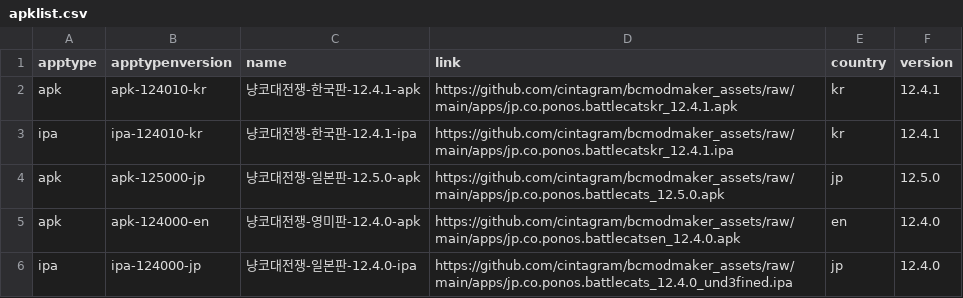
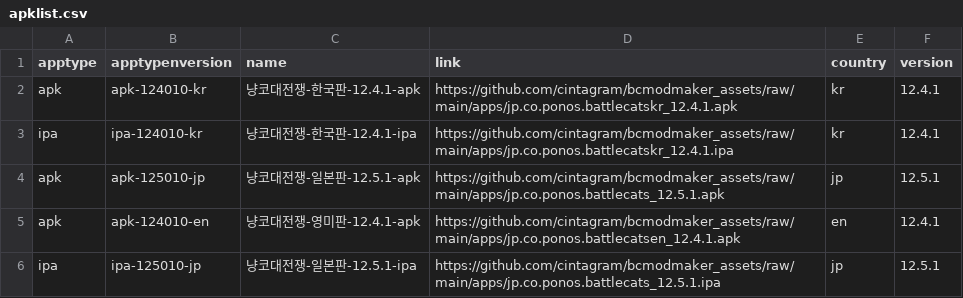
Before and after one commit to cintagram/bcmodmaker_assets, a CSV file: apklist.csv, drawn as a sheet.

Commit message:
Update apklist.csv

```diff
--- a/apklist.csv
+++ b/apklist.csv
@@ -3,4 +3,4 @@ apk,apk-124010-kr,냥코대전쟁-한국판-12.4.1-apk,https://github.com/cintag
 ipa,ipa-124010-kr,냥코대전쟁-한국판-12.4.1-ipa,https://github.com/cintagram/bcmodmaker_assets/raw/main/apps/jp.co.ponos.battlecatskr_12.4.1.ipa,kr,12.4.1
-apk,apk-125000-jp,냥코대전쟁-일본판-12.5.0-apk,https://github.com/cintagram/bcmodmaker_assets/raw/main/apps/jp.co.ponos.battlecats_12.5.0.apk,jp,12.5.0
-apk,apk-124000-en,냥코대전쟁-영미판-12.4.0-apk,https://github.com/cintagram/bcmodmaker_assets/raw/main/apps/jp.co.ponos.battlecatsen_12.4.0.apk,en,12.4.0
-ipa,ipa-124000-jp,냥코대전쟁-일본판-12.4.0-ipa,https://github.com/cintagram/bcmodmaker_assets/raw/main/apps/jp.co.ponos.battlecats_12.4.0_und3fined.ipa,jp,12.4.0
+apk,apk-125010-jp,냥코대전쟁-일본판-12.5.1-apk,https://github.com/cintagram/bcmodmaker_assets/raw/main/apps/jp.co.ponos.battlecats_12.5.1.apk,jp,12.5.1
+apk,apk-124010-en,냥코대전쟁-영미판-12.4.1-apk,https://github.com/cintagram/bcmodmaker_assets/raw/main/apps/jp.co.ponos.battlecatsen_12.4.1.apk,en,12.4.1
+ipa,ipa-125010-jp,냥코대전쟁-일본판-12.5.1-ipa,https://github.com/cintagram/bcmodmaker_assets/raw/main/apps/jp.co.ponos.battlecats_12.5.1.ipa,jp,12.5.1
```
